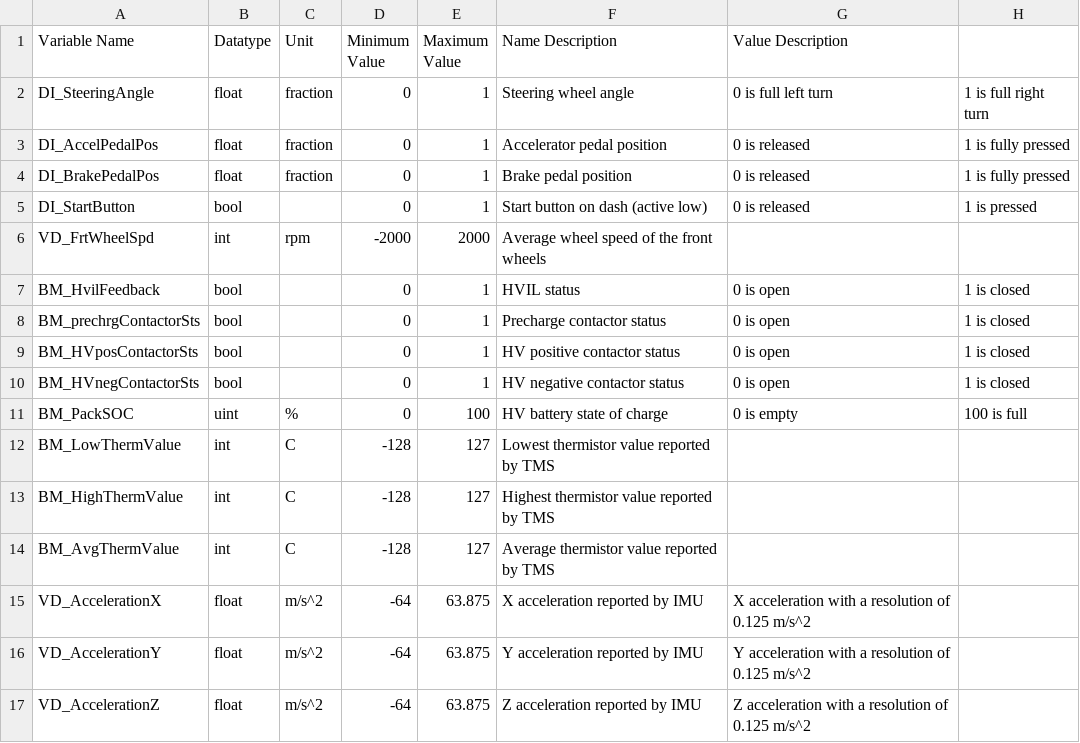
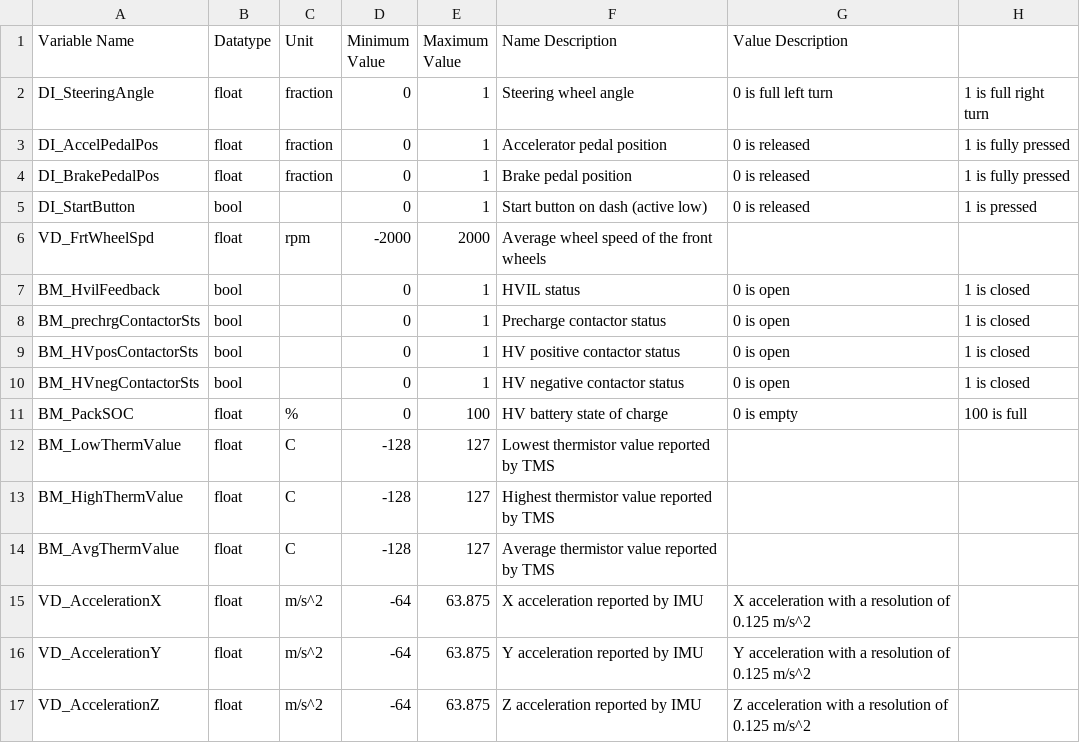
Before and after one commit to macformula/vehicle_control_system, a CSV file: firmware_io/simulink_input.csv, drawn as a sheet; only a part is shown; the diff covers the shown part only.

```diff
--- a/firmware_io/simulink_input.csv
+++ b/firmware_io/simulink_input.csv
@@ -5,3 +5,3 @@ DI_BrakePedalPos,float,fraction,0,1,Brake pedal position,0 is released,1 is full
 DI_StartButton,bool,,0,1,Start button on dash (active low),0 is released,1 is pressed
-VD_FrtWheelSpd,int,rpm,-2000,2000,Average wheel speed of the front wheels,,
+VD_FrtWheelSpd,float,rpm,-2000,2000,Average wheel speed of the front wheels,,
 BM_HvilFeedback,bool,,0,1,HVIL status,0 is open,1 is closed
@@ -10,6 +10,6 @@ BM_HVposContactorSts,bool,,0,1,HV positive contactor status,0 is open,1 is close
 BM_HVnegContactorSts,bool,,0,1,HV negative contactor status,0 is open,1 is closed
-BM_PackSOC,uint,%,0,100,HV battery state of charge,0 is empty,100 is full
-BM_LowThermValue,int,C,-128,127,Lowest thermistor value reported by TMS,,
-BM_HighThermValue,int,C,-128,127,Highest thermistor value reported by TMS,,
-BM_AvgThermValue,int,C,-128,127,Average thermistor value reported by TMS,,
+BM_PackSOC,float,%,0,100,HV battery state of charge,0 is empty,100 is full
+BM_LowThermValue,float,C,-128,127,Lowest thermistor value reported by TMS,,
+BM_HighThermValue,float,C,-128,127,Highest thermistor value reported by TMS,,
+BM_AvgThermValue,float,C,-128,127,Average thermistor value reported by TMS,,
 VD_AccelerationX,float,m/s^2,-64,63.875,X acceleration reported by IMU,X acceleration with a resolution of 0.125 m/s^2,
```
Also changed, not shown: 30 edited cells elsewhere in this file.
